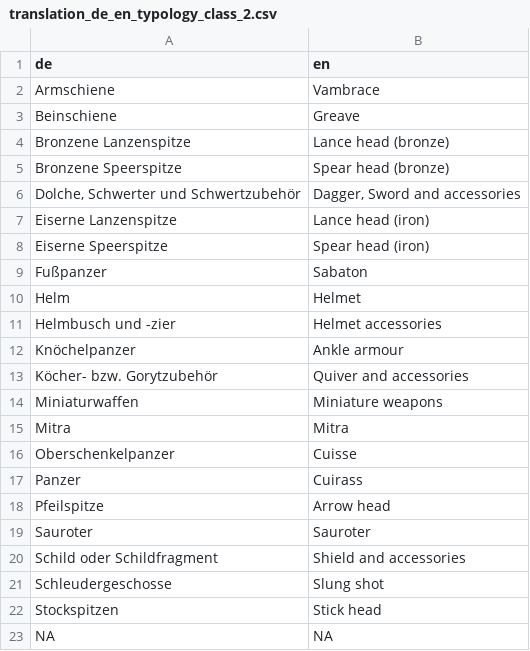
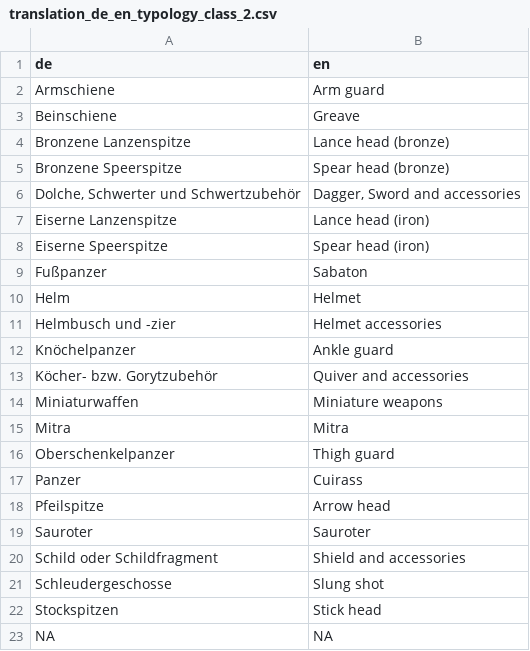
Before and after one commit to nevrome/olympia.votiveweapons.article2021, a CSV file: data/translation_de_en_typology_class_2.csv, drawn as a sheet.

Commit message:
changed some translations

```diff
--- a/data/translation_de_en_typology_class_2.csv
+++ b/data/translation_de_en_typology_class_2.csv
@@ -1,3 +1,3 @@
 "de","en"
-"Armschiene","Vambrace"
+"Armschiene","Arm guard"
 "Beinschiene","Greave"
@@ -11,3 +11,3 @@
 "Helmbusch und -zier","Helmet accessories"
-"Knöchelpanzer","Ankle armour"
+"Knöchelpanzer","Ankle guard"
 "Köcher- bzw. Gorytzubehör","Quiver and accessories"
@@ -15,3 +15,3 @@
 "Mitra","Mitra"
-"Oberschenkelpanzer","Cuisse"
+"Oberschenkelpanzer","Thigh guard"
 "Panzer","Cuirass"
```
